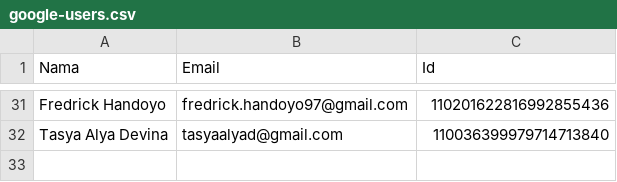
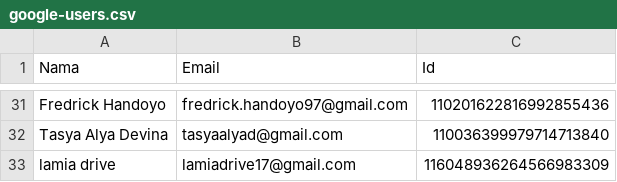
Before and after one commit to rebeatproject/AuditionMusic5, a CSV file: data/google-users.csv, drawn as a sheet; only a part is shown, gaps mark what is left out.

Commit message:
log: google lamia drive

```diff
--- a/data/google-users.csv
+++ b/data/google-users.csv
@@ -32 +32,2 @@ Fredrick Handoyo,fredrick.handoyo97@gmail.com,110201622816992855436
 Tasya Alya Devina,tasyaalyad@gmail.com,110036399979714713840
+lamia drive,lamiadrive17@gmail.com,116048936264566983309
```
